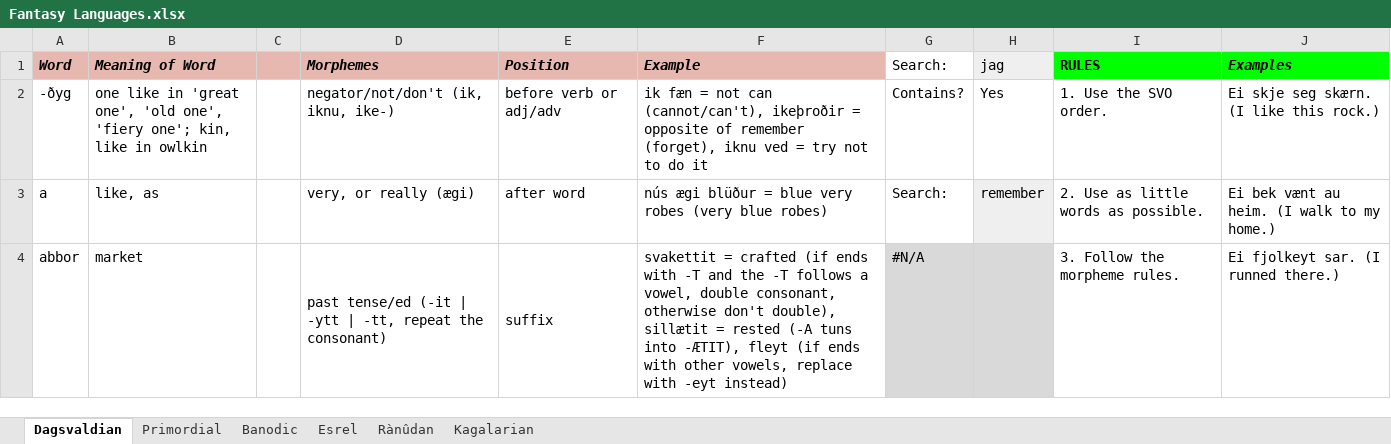
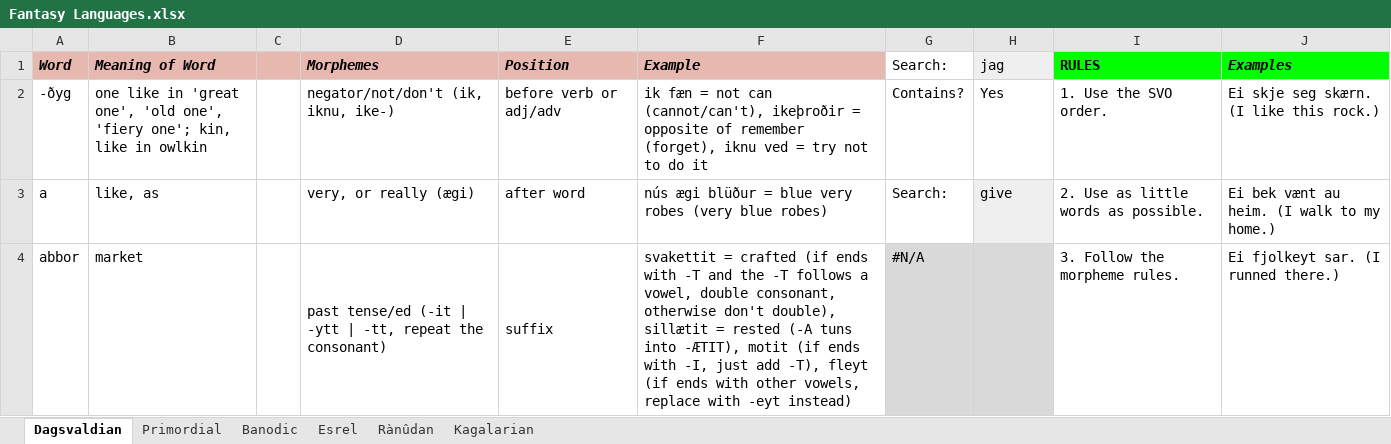
Before and after one commit to Oneo64/Aldpor, an Excel workbook: Conlangs/Fantasy Languages.xlsx, sheet Dagsvaldian, drawn as a sheet; only a part is shown; values as stored, in another font and other column widths than the file's, no borders; charts and pictures not drawn; the diff covers the shown part only; the diff names each change by its address in the sheet, - before the commit and + after, or states it on an @@ line.

Commit message:
Update Fantasy Languages.xlsx

```diff
--- a/Conlangs/Fantasy Languages.xlsx (sheet Dagsvaldian)
+++ b/Conlangs/Fantasy Languages.xlsx (sheet Dagsvaldian)
-H3 (jag): remember
+H3 (jag): give
-F4 (Example): …into -ÆTIT), fleyt (if…
+F4 (Example): …into -ÆTIT), motit (if ends with -I, just add -T), fleyt (if…
```
Also changed, not shown: 1 added row, 1 removed row and 4 edited cells elsewhere in this sheet.
